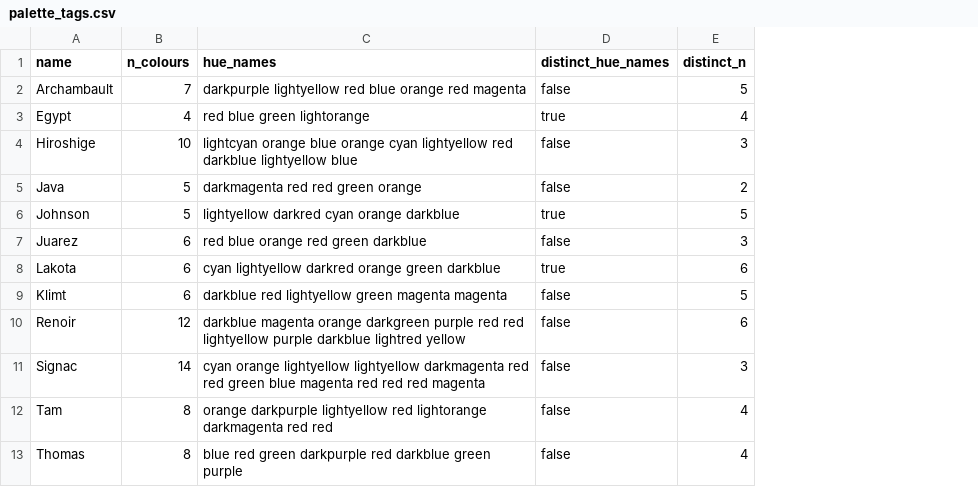
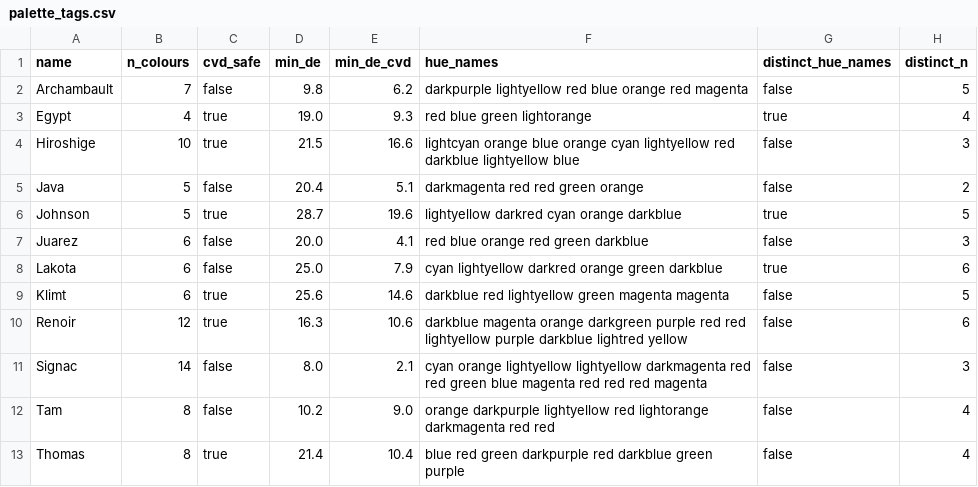
Before and after one commit to lucinamay/yusina, a CSV file: src/yusina/data/palette_tags.csv, drawn as a sheet; only a part is shown; the diff names each change by its address in the sheet, - before the commit and + after, or states it on an @@ line.

Commit message:
ADD: colour vision deficiency simulation/quantisation of palettes

```diff
--- a/src/yusina/data/palette_tags.csv
+++ b/src/yusina/data/palette_tags.csv
+column C (cvd_safe), rows 2-13: false | true | true | false | true | false | false | true | true | false | false | true
+column D (min_de), rows 2-13: 9.8 | 19.0 | 21.5 | 20.4 | 28.7 | 20.0 | 25.0 | 25.6 | 16.3 | 8.0 | 10.2 | 21.4
+column E (min_de_cvd), rows 2-13: 6.2 | 9.3 | 16.6 | 5.1 | 19.6 | 4.1 | 7.9 | 14.6 | 10.6 | 2.1 | 9.0 | 10.4
```
Also changed, not shown: src/yusina/data/palettes.csv, 2 other files.
